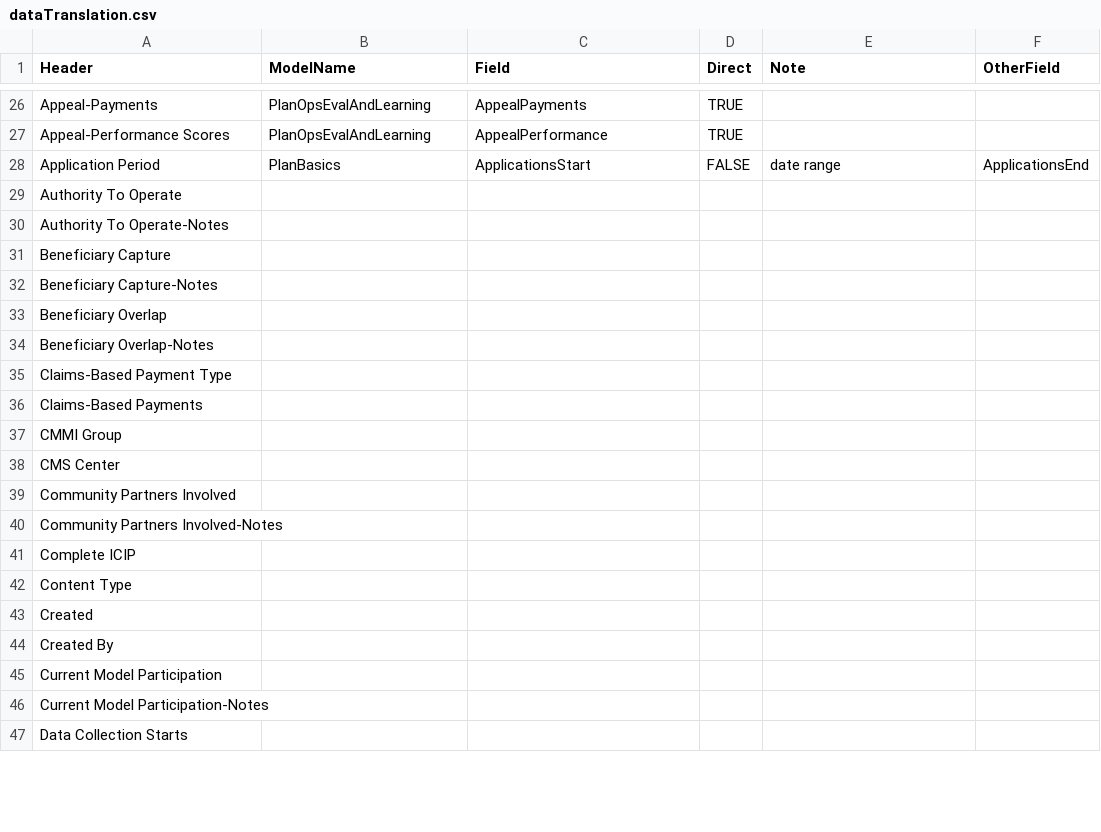
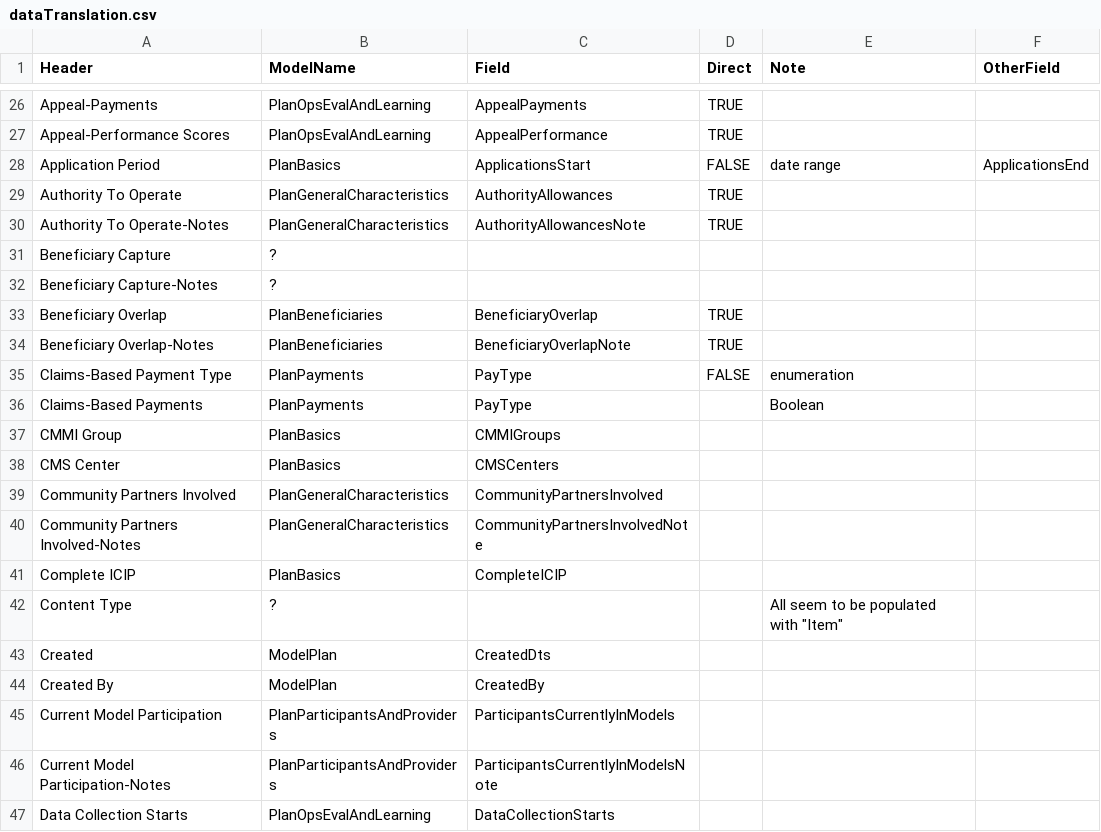
Before and after one commit to CMS-Enterprise/mint-app, a CSV file: cmd/backfill/data/dataTranslation.csv, drawn as a sheet; only a part is shown, gaps mark what is left out; the diff covers the shown part only.

Commit message:
Work to match possible users to user information in table. Will be used for seeding team members and setting who created the model

```diff
--- a/cmd/backfill/data/dataTranslation.csv
+++ b/cmd/backfill/data/dataTranslation.csv
@@ -28,20 +28,20 @@ Appeal-Performance Scores,PlanOpsEvalAndLearning,AppealPerformance,TRUE,,
 Application Period,PlanBasics,ApplicationsStart,FALSE,date range,ApplicationsEnd
-Authority To Operate,,,,,
-Authority To Operate-Notes,,,,,
-Beneficiary Capture,,,,,
-Beneficiary Capture-Notes,,,,,
-Beneficiary Overlap,,,,,
-Beneficiary Overlap-Notes,,,,,
-Claims-Based Payment Type,,,,,
-Claims-Based Payments,,,,,
-CMMI Group,,,,,
-CMS Center,,,,,
-Community Partners Involved,,,,,
-Community Partners Involved-Notes,,,,,
-Complete ICIP,,,,,
-Content Type,,,,,
-Created,,,,,
-Created By,,,,,
-Current Model Participation,,,,,
-Current Model Participation-Notes,,,,,
-Data Collection Starts,,,,,
+Authority To Operate,PlanGeneralCharacteristics,AuthorityAllowances,TRUE,,
+Authority To Operate-Notes,PlanGeneralCharacteristics,AuthorityAllowancesNote,TRUE,,
+Beneficiary Capture,?,,,,
+Beneficiary Capture-Notes,?,,,,
+Beneficiary Overlap,PlanBeneficiaries,BeneficiaryOverlap,TRUE,,
+Beneficiary Overlap-Notes,PlanBeneficiaries,BeneficiaryOverlapNote,TRUE,,
+Claims-Based Payment Type,PlanPayments,PayType,FALSE,enumeration,
+Claims-Based Payments,PlanPayments,PayType,,Boolean,
+CMMI Group,PlanBasics,CMMIGroups,,,
+CMS Center,PlanBasics,CMSCenters,,,
+Community Partners Involved,PlanGeneralCharacteristics,CommunityPartnersInvolved,,,
+Community Partners Involved-Notes,PlanGeneralCharacteristics,CommunityPartnersInvolvedNote,,,
+Complete ICIP,PlanBasics,CompleteICIP,,,
+Content Type,?,,,"All seem to be populated with ""Item""",
+Created,ModelPlan,CreatedDts,,,
+Created By,ModelPlan,CreatedBy,,,
+Current Model Participation,PlanParticipantsAndProviders,ParticipantsCurrentlyInModels,,,
+Current Model Participation-Notes,PlanParticipantsAndProviders,ParticipantsCurrentlyInModelsNote,,,
+Data Collection Starts,PlanOpsEvalAndLearning,DataCollectionStarts,,,
```
Also changed, not shown: 72 edited cells elsewhere in this file, 3 other files.
